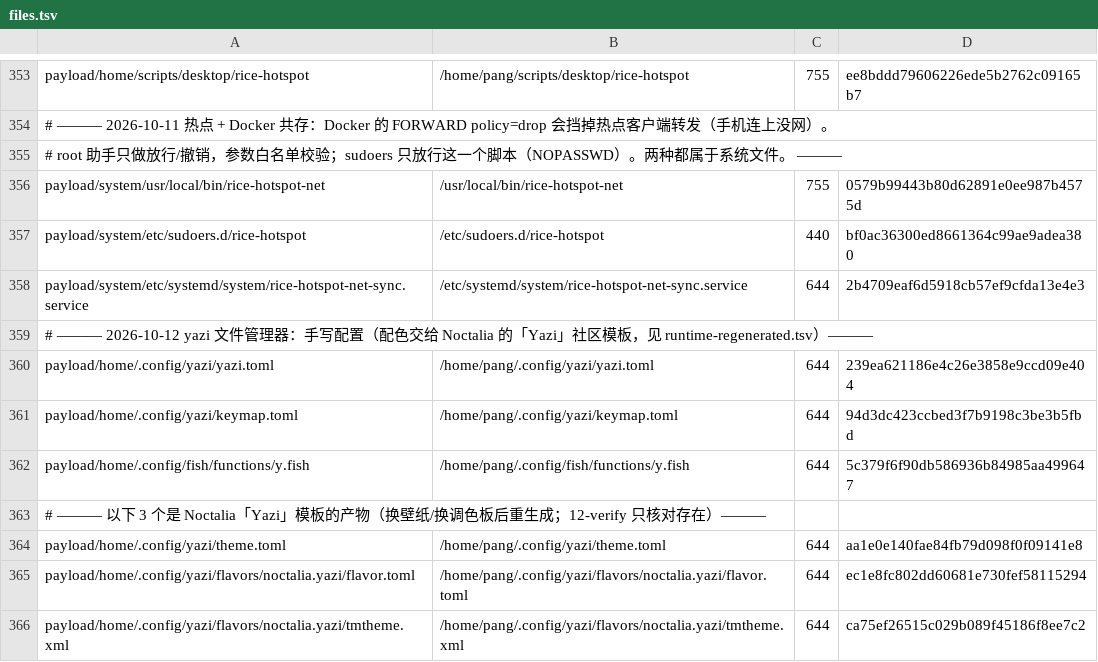
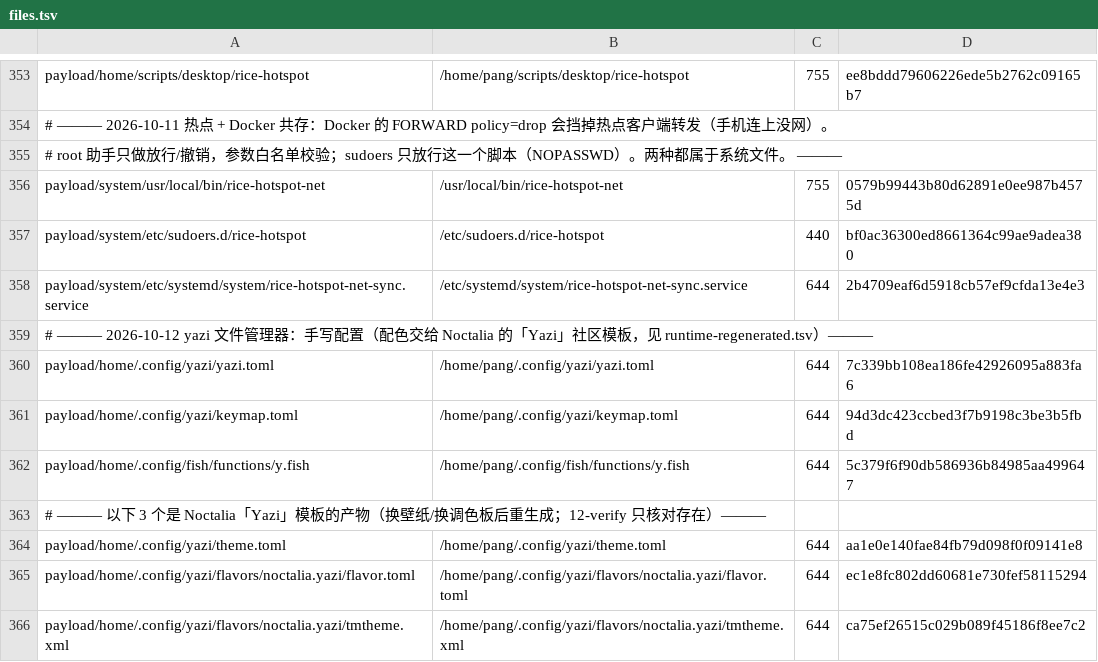
Before and after one commit to tjz123psh/arch-noctalia, a TSV file: manifests/files.tsv, drawn as a sheet; only a part is shown, gaps mark what is left out.

```diff
--- a/manifests/files.tsv
+++ b/manifests/files.tsv
@@ -359,3 +359,3 @@ payload/system/etc/systemd/system/rice-hotspot-net-sync.service	/etc/systemd/sys
 # ——— 2026-10-12 yazi 文件管理器：手写配置（配色交给 Noctalia 的「Yazi」社区模板，见 runtime-regenerated.tsv）———
-payload/home/.config/yazi/yazi.toml	/home/pang/.config/yazi/yazi.toml	644	239ea621186e4c26e3858e9ccd09e404
+payload/home/.config/yazi/yazi.toml	/home/pang/.config/yazi/yazi.toml	644	7c339bb108ea186fe42926095a883fa6
 payload/home/.config/yazi/keymap.toml	/home/pang/.config/yazi/keymap.toml	644	94d3dc423ccbed3f7b9198c3be3b5fbd
```
Also changed, not shown: 1 other file.
